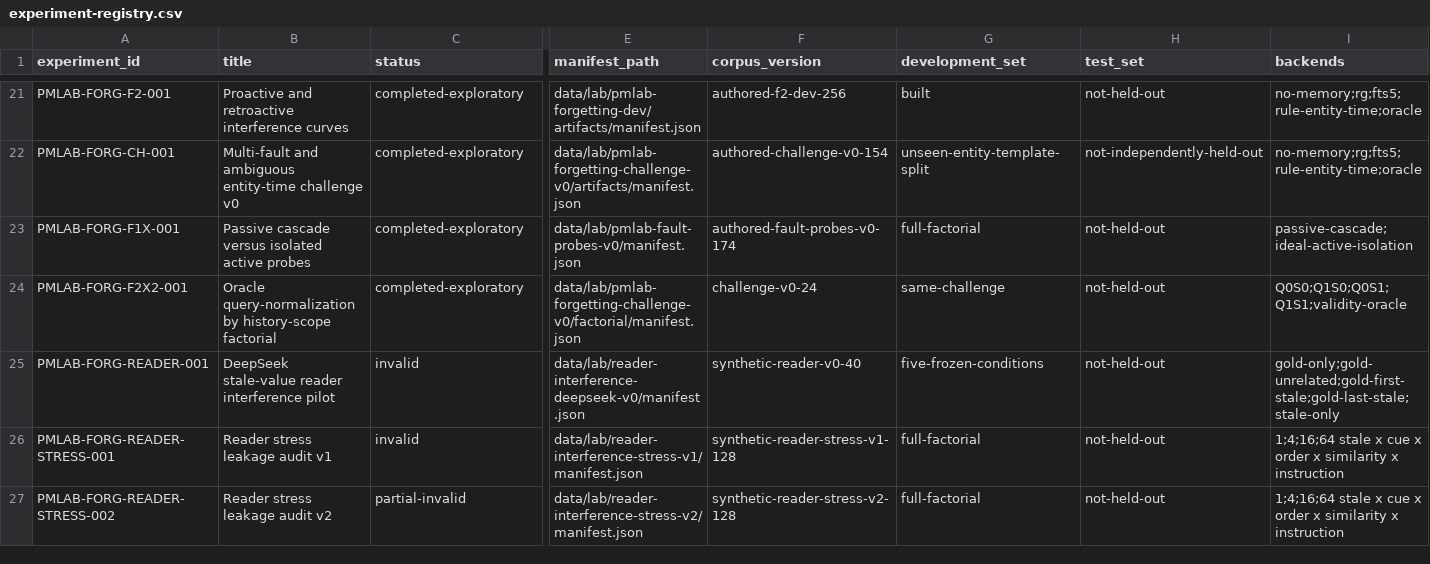
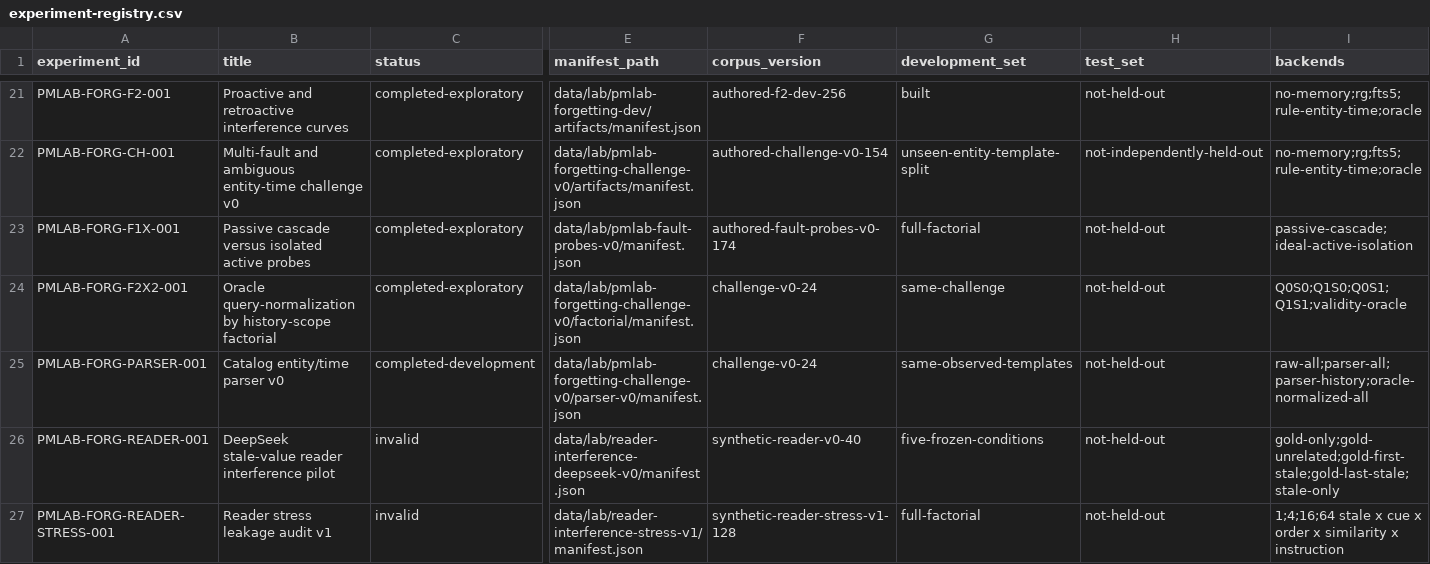
Before and after one commit to krapcys1-maker/adaptive-agent-memory-research, a CSV file: data/lab/experiment-registry.csv, drawn as a sheet; only a part is shown, gaps mark what is left out; the shorter side is filled out with more unchanged rows; rows hold the shown columns only; the diff names each change by its address in the sheet, - before the commit and + after, or states it on an @@ line.

Commit message:
Add measurable entity time parser baseline

```diff
--- a/data/lab/experiment-registry.csv
+++ b/data/lab/experiment-registry.csv
+row 25: PMLAB-FORG-PARSER-001 | Catalog entity/time parser v0 | completed-development | data/lab/pmlab-forgetting-challenge-v0/parser-v0/manifest.json | challenge-v0-24 | same-observed-templates | not-held-out | raw-all;parser-all;parser-history;oracle-normalized-all
```
Also changed, not shown: data/lab/phase-gate-status.csv, 12 other files.
